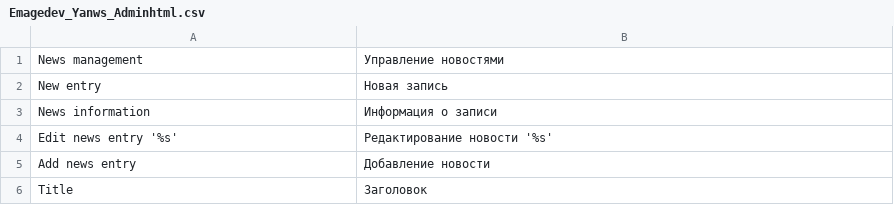
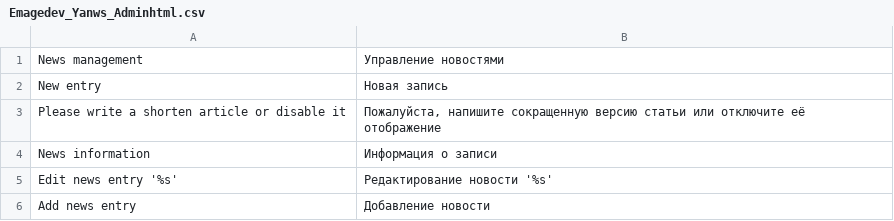
Before and after one commit to Emagedev/Yanws, a CSV file: app/locale/ru_RU/Emagedev_Yanws_Adminhtml.csv, drawn as a sheet; only a part is shown; the shorter side is filled out with more unchanged rows; the diff names each change by its address in the sheet, - before the commit and + after, or states it on an @@ line.

Commit message:
Minor fixes with widget, admin titles, phpdocs, empty shorten article issue.

```diff
--- a/app/locale/ru_RU/Emagedev_Yanws_Adminhtml.csv
+++ b/app/locale/ru_RU/Emagedev_Yanws_Adminhtml.csv
+row 3: Please write a shorten article or disable it | Пожалуйста, напишите сокращенную версию статьи или отключите её отображение
```
Also changed, not shown: app/locale/en_US/Emagedev_Yanws.csv, app/locale/en_US/Emagedev_Yanws_Adminhtml.csv, 13 other files.
